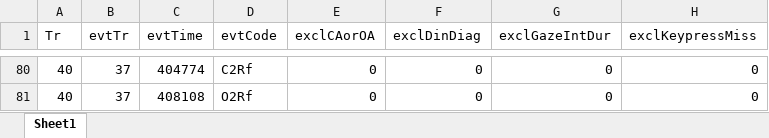
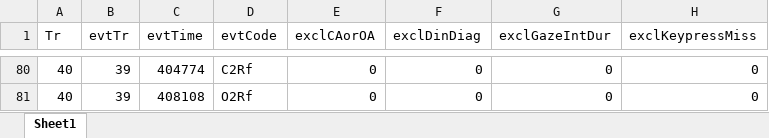
Before and after one commit to nganea/FlickerFaces4, an Excel workbook: FlickerFaces.data/FF4_3/FF4_3_MarkupXLS_2000.xlsx, sheet Sheet1, drawn as a sheet; only a part is shown, gaps mark what is left out; values as stored, in another font and other column widths than the file's, no borders; the diff covers the shown part only; the diff names each change by its address in the sheet, - before the commit and + after, or states it on an @@ line.

```diff
--- a/FlickerFaces.data/FF4_3/FF4_3_MarkupXLS_2000.xlsx (sheet Sheet1)
+++ b/FlickerFaces.data/FF4_3/FF4_3_MarkupXLS_2000.xlsx (sheet Sheet1)
-B80:B81 (evtTr): 37
+B80:B81 (evtTr): 39
```
Also changed, not shown: 62 edited cells elsewhere in this sheet, FlickerFaces.data/FF4_2/FF4_2_MarkupXLS_2000.xlsx, FlickerFaces.data/FF4_4/FF4_4_MarkupXLS_2000.xlsx, 13 other files.
